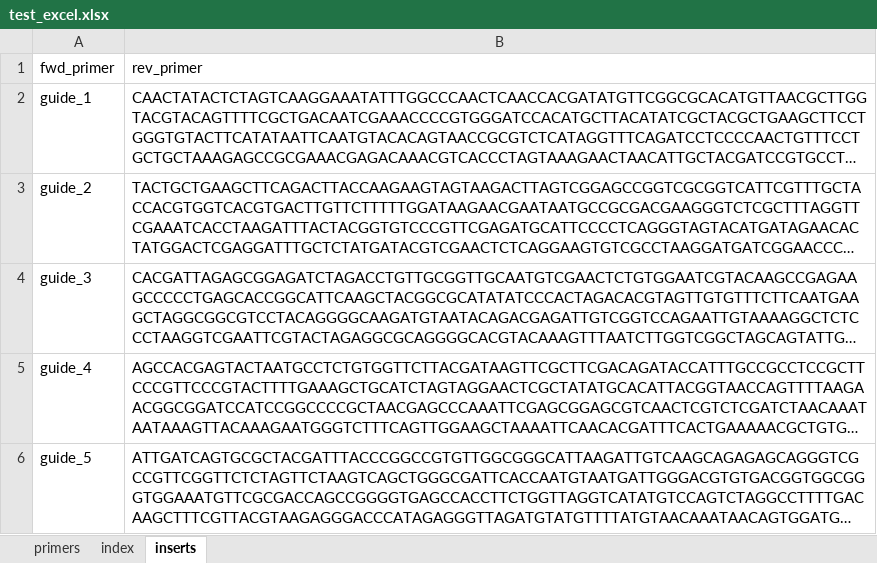
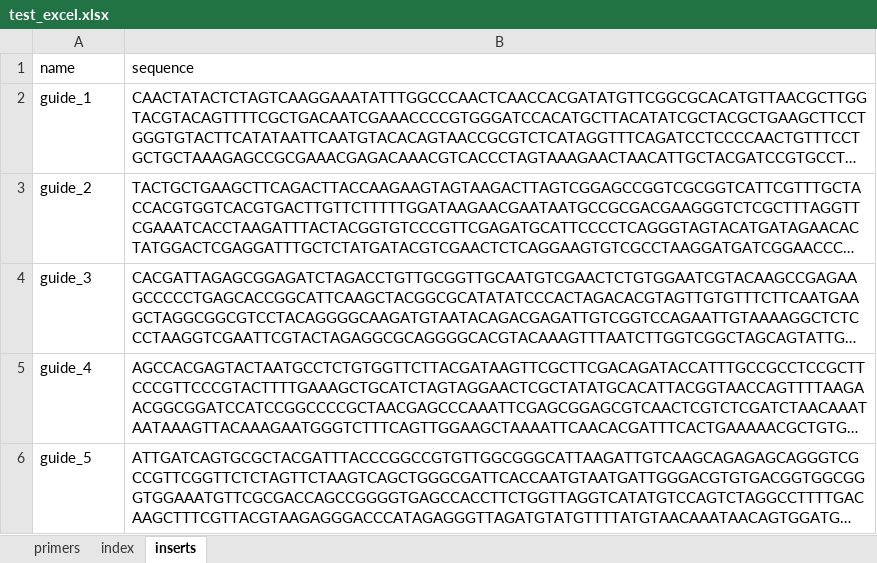
Before and after one commit to WEHIGenomicsRnD/nanopore-demux-count, an Excel workbook: .test/data/test_excel.xlsx, sheet inserts, drawn as a sheet; long unchanged cells end in …; values as stored, in another font and other column widths than the file's, no borders; removed rows and columns are numbered as before the commit, all else as after; the diff names each change by its address in the sheet, - before the commit and + after, or states it on an @@ line.

Commit message:
Fixed test excel file

```diff
--- a/.test/data/test_excel.xlsx (sheet inserts)
+++ b/.test/data/test_excel.xlsx (sheet inserts)
-row 1: fwd_primer | rev_primer
+row 1: name | sequence
```
